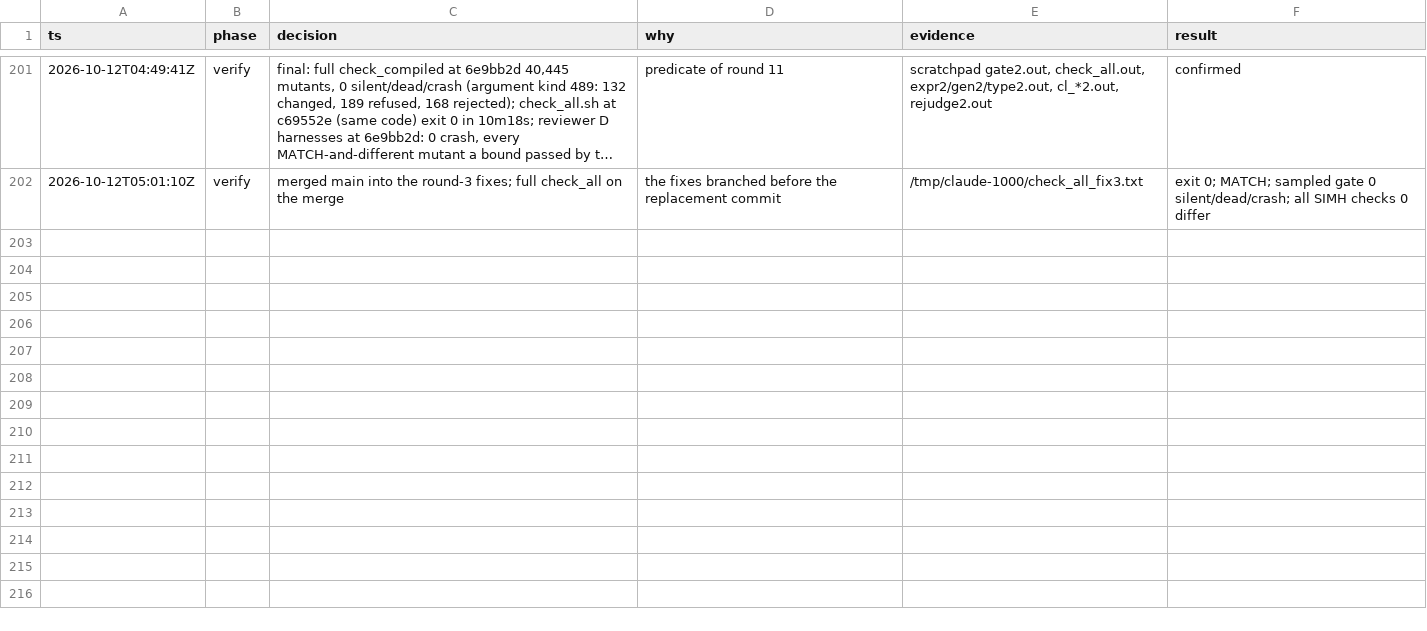
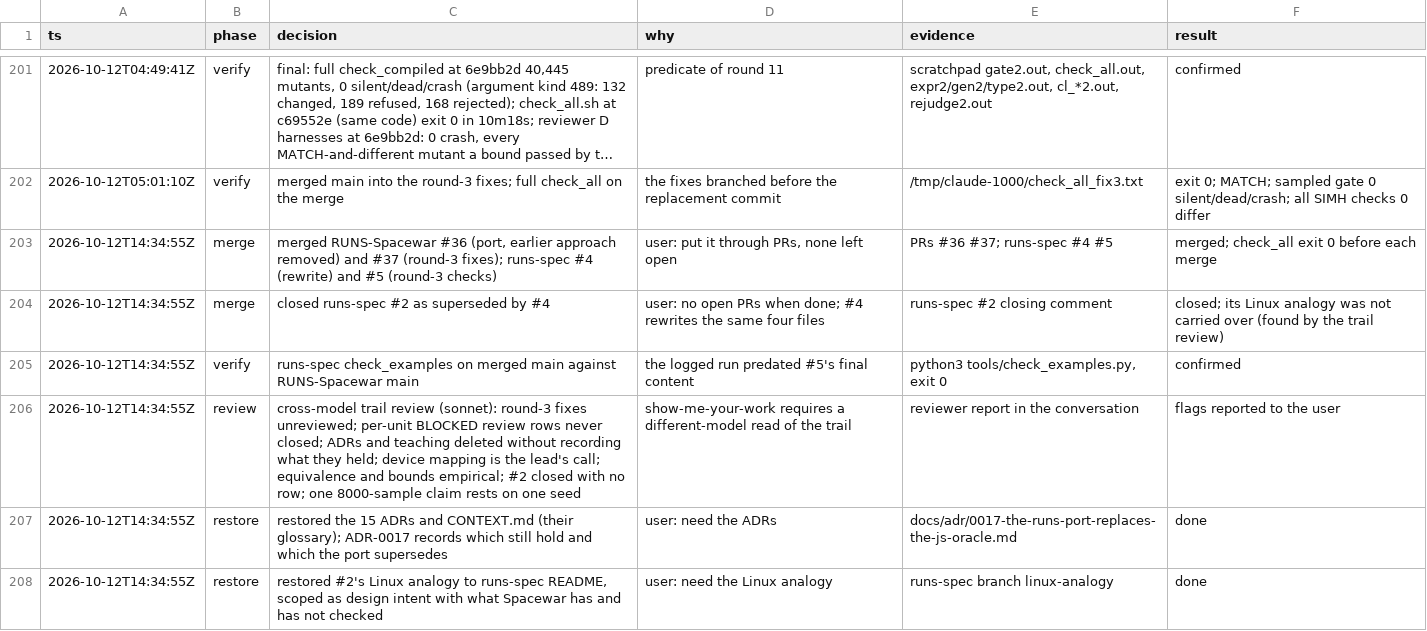
Before and after one commit to wScottSh/RUNS-Spacewar, a TSV file: docs/decisions.tsv, drawn as a sheet; only a part is shown, gaps mark what is left out; long unchanged cells end in …; the diff names each change by its address in the sheet, - before the commit and + after, or states it on an @@ line.

```diff
--- a/docs/decisions.tsv
+++ b/docs/decisions.tsv
+row 203: 2026-10-12T14:34:55Z | merge | merged RUNS-Spacewar #36 (port, earlier approach removed) and #37 (round-3 fixes); runs-spec #4 (rewrite) and #5 (round-3 checks) | user: put it through PRs, none left open | PRs #36 #37; runs-spec #4 #5 | merged; check_all exit 0 before each merge
+row 204: 2026-10-12T14:34:55Z | merge | closed runs-spec #2 as superseded by #4 | user: no open PRs when done; #4 rewrites the same four files | runs-spec #2 closing comment | closed; its Linux analogy was not carried over (found by the trail review)
+row 205: 2026-10-12T14:34:55Z | verify | runs-spec check_examples on merged main against RUNS-Spacewar main | the logged run predated #5's final content | python3 tools/check_examples.py, exit 0 | confirmed
+row 206: 2026-10-12T14:34:55Z | review | cross-model trail review (sonnet): round-3 fixes unreviewed; per-unit BLOCKED review rows never closed; ADRs and teaching deleted without recording what they held; device mapping is the lead's call; equivalence and bounds empirical; #2 closed with no row; one 8000-sample claim rests on one seed | show-me-your-work requires a different-model read of the trail | reviewer report in the conversation | flags reported to the user
+row 207: 2026-10-12T14:34:55Z | restore | restored the 15 ADRs and CONTEXT.md (their glossary); ADR-0017 records which still hold and which the port supersedes | user: need the ADRs | docs/adr/0017-the-runs-port-replaces-the-js-oracle.md | done
+row 208: 2026-10-12T14:34:55Z | restore | restored #2's Linux analogy to runs-spec README, scoped as design intent with what Spacewar has and has not checked | user: need the Linux analogy | runs-spec branch linux-analogy | done
```
Also changed, not shown: 18 other files.
